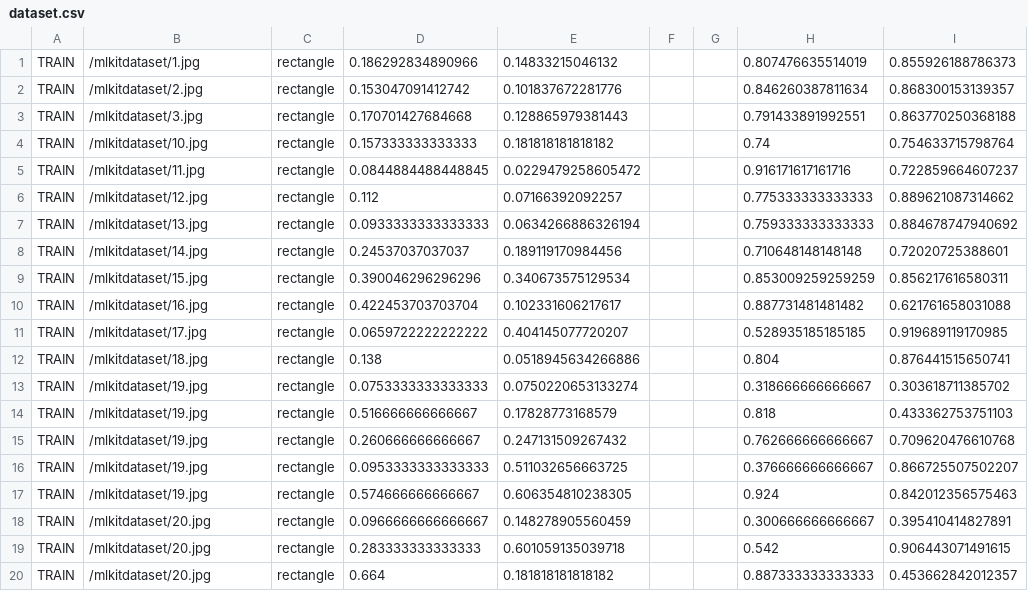
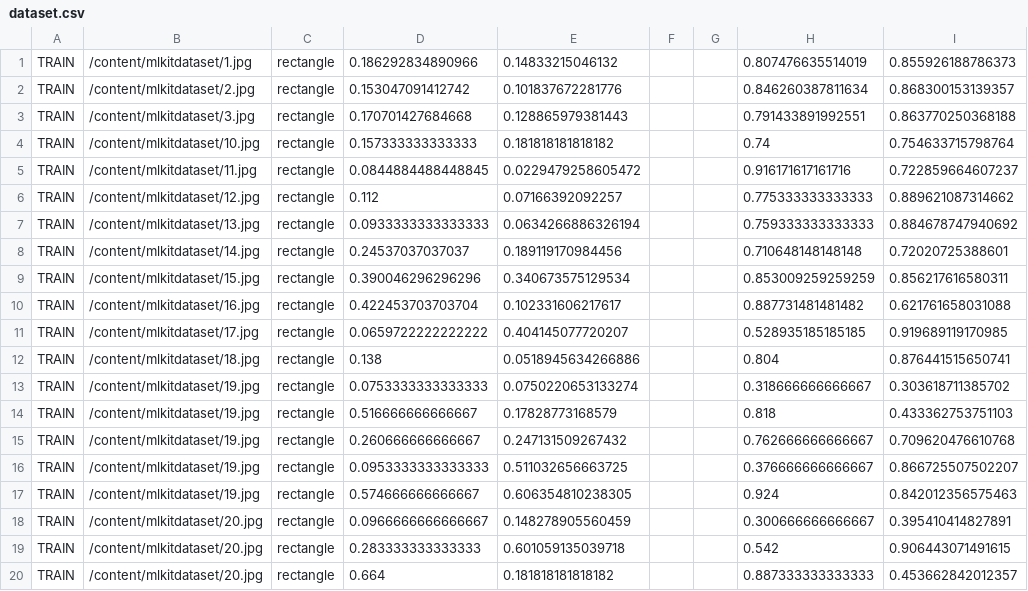
Before and after one commit to akrupczynski/mlkitdataset, a CSV file: dataset.csv, drawn as a sheet.

Commit message:
Update dataset.csv

```diff
--- a/dataset.csv
+++ b/dataset.csv
@@ -1,20 +1,20 @@
-TRAIN,/mlkitdataset/1.jpg,rectangle,0.186292834890966,0.14833215046132,,,0.807476635514019,0.855926188786373
-TRAIN,/mlkitdataset/2.jpg,rectangle,0.153047091412742,0.101837672281776,,,0.846260387811634,0.868300153139357
-TRAIN,/mlkitdataset/3.jpg,rectangle,0.170701427684668,0.128865979381443,,,0.791433891992551,0.863770250368188
-TRAIN,/mlkitdataset/10.jpg,rectangle,0.157333333333333,0.181818181818182,,,0.74,0.754633715798764
-TRAIN,/mlkitdataset/11.jpg,rectangle,0.0844884488448845,0.0229479258605472,,,0.916171617161716,0.722859664607237
-TRAIN,/mlkitdataset/12.jpg,rectangle,0.112,0.07166392092257,,,0.775333333333333,0.889621087314662
-TRAIN,/mlkitdataset/13.jpg,rectangle,0.0933333333333333,0.0634266886326194,,,0.759333333333333,0.884678747940692
-TRAIN,/mlkitdataset/14.jpg,rectangle,0.24537037037037,0.189119170984456,,,0.710648148148148,0.72020725388601
-TRAIN,/mlkitdataset/15.jpg,rectangle,0.390046296296296,0.340673575129534,,,0.853009259259259,0.856217616580311
-TRAIN,/mlkitdataset/16.jpg,rectangle,0.422453703703704,0.102331606217617,,,0.887731481481482,0.621761658031088
-TRAIN,/mlkitdataset/17.jpg,rectangle,0.0659722222222222,0.404145077720207,,,0.528935185185185,0.919689119170985
-TRAIN,/mlkitdataset/18.jpg,rectangle,0.138,0.0518945634266886,,,0.804,0.876441515650741
-TRAIN,/mlkitdataset/19.jpg,rectangle,0.0753333333333333,0.0750220653133274,,,0.318666666666667,0.303618711385702
-TRAIN,/mlkitdataset/19.jpg,rectangle,0.516666666666667,0.17828773168579,,,0.818,0.433362753751103
-TRAIN,/mlkitdataset/19.jpg,rectangle,0.260666666666667,0.247131509267432,,,0.762666666666667,0.709620476610768
-TRAIN,/mlkitdataset/19.jpg,rectangle,0.0953333333333333,0.511032656663725,,,0.376666666666667,0.866725507502207
-TRAIN,/mlkitdataset/19.jpg,rectangle,0.574666666666667,0.606354810238305,,,0.924,0.842012356575463
-TRAIN,/mlkitdataset/20.jpg,rectangle,0.0966666666666667,0.148278905560459,,,0.300666666666667,0.395410414827891
-TRAIN,/mlkitdataset/20.jpg,rectangle,0.283333333333333,0.601059135039718,,,0.542,0.906443071491615
-TRAIN,/mlkitdataset/20.jpg,rectangle,0.664,0.181818181818182,,,0.887333333333333,0.453662842012357
+TRAIN,/content/mlkitdataset/1.jpg,rectangle,0.186292834890966,0.14833215046132,,,0.807476635514019,0.855926188786373
+TRAIN,/content/mlkitdataset/2.jpg,rectangle,0.153047091412742,0.101837672281776,,,0.846260387811634,0.868300153139357
+TRAIN,/content/mlkitdataset/3.jpg,rectangle,0.170701427684668,0.128865979381443,,,0.791433891992551,0.863770250368188
+TRAIN,/content/mlkitdataset/10.jpg,rectangle,0.157333333333333,0.181818181818182,,,0.74,0.754633715798764
+TRAIN,/content/mlkitdataset/11.jpg,rectangle,0.0844884488448845,0.0229479258605472,,,0.916171617161716,0.722859664607237
+TRAIN,/content/mlkitdataset/12.jpg,rectangle,0.112,0.07166392092257,,,0.775333333333333,0.889621087314662
+TRAIN,/content/mlkitdataset/13.jpg,rectangle,0.0933333333333333,0.0634266886326194,,,0.759333333333333,0.884678747940692
+TRAIN,/content/mlkitdataset/14.jpg,rectangle,0.24537037037037,0.189119170984456,,,0.710648148148148,0.72020725388601
+TRAIN,/content/mlkitdataset/15.jpg,rectangle,0.390046296296296,0.340673575129534,,,0.853009259259259,0.856217616580311
+TRAIN,/content/mlkitdataset/16.jpg,rectangle,0.422453703703704,0.102331606217617,,,0.887731481481482,0.621761658031088
+TRAIN,/content/mlkitdataset/17.jpg,rectangle,0.0659722222222222,0.404145077720207,,,0.528935185185185,0.919689119170985
+TRAIN,/content/mlkitdataset/18.jpg,rectangle,0.138,0.0518945634266886,,,0.804,0.876441515650741
+TRAIN,/content/mlkitdataset/19.jpg,rectangle,0.0753333333333333,0.0750220653133274,,,0.318666666666667,0.303618711385702
+TRAIN,/content/mlkitdataset/19.jpg,rectangle,0.516666666666667,0.17828773168579,,,0.818,0.433362753751103
+TRAIN,/content/mlkitdataset/19.jpg,rectangle,0.260666666666667,0.247131509267432,,,0.762666666666667,0.709620476610768
+TRAIN,/content/mlkitdataset/19.jpg,rectangle,0.0953333333333333,0.511032656663725,,,0.376666666666667,0.866725507502207
+TRAIN,/content/mlkitdataset/19.jpg,rectangle,0.574666666666667,0.606354810238305,,,0.924,0.842012356575463
+TRAIN,/content/mlkitdataset/20.jpg,rectangle,0.0966666666666667,0.148278905560459,,,0.300666666666667,0.395410414827891
+TRAIN,/content/mlkitdataset/20.jpg,rectangle,0.283333333333333,0.601059135039718,,,0.542,0.906443071491615
+TRAIN,/content/mlkitdataset/20.jpg,rectangle,0.664,0.181818181818182,,,0.887333333333333,0.453662842012357
```
